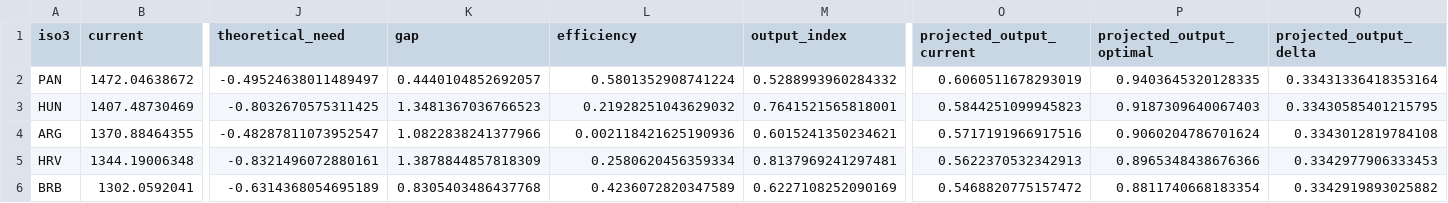
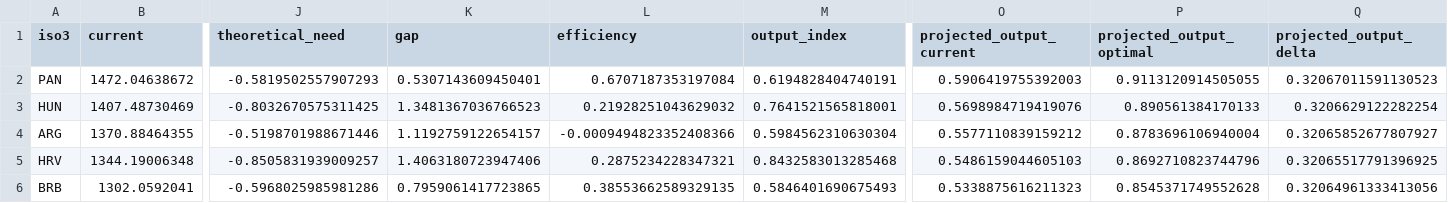
Before and after one commit to Livia-Tassel/HdI, a CSV file: reports/tables/tab_dim3_top_reallocation.csv, drawn as a sheet; only a part is shown, gaps mark what is left out; the diff covers the shown part only; the diff names each change by its address in the sheet, - before the commit and + after, or states it on an @@ line.

```diff
--- a/reports/tables/tab_dim3_top_reallocation.csv
+++ b/reports/tables/tab_dim3_top_reallocation.csv
-J2 (theoretical_need): -0.49524638011489497
+J2 (theoretical_need): -0.5819502557907293
-K2 (gap): 0.4440104852692057
+K2 (gap): 0.5307143609450401
-L2 (efficiency): 0.5801352908741224
+L2 (efficiency): 0.6707187353197084
-M2 (output_index): 0.5288993960284332
+M2 (output_index): 0.6194828404740191
-O2 (projected_output_current): 0.6060511678293019
+O2 (projected_output_current): 0.5906419755392003
-P2 (projected_output_optimal): 0.9403645320128335
+P2 (projected_output_optimal): 0.9113120914505055
-Q2 (projected_output_delta): 0.33431336418353164
+Q2 (projected_output_delta): 0.32067011591130523
-O3 (projected_output_current): 0.5844251099945823
+O3 (projected_output_current): 0.5698984719419076
-P3 (projected_output_optimal): 0.9187309640067403
+P3 (projected_output_optimal): 0.890561384170133
-Q3 (projected_output_delta): 0.33430585401215795
+Q3 (projected_output_delta): 0.3206629122282254
-J4 (theoretical_need): -0.48287811073952547
+J4 (theoretical_need): -0.5198701988671446
-K4 (gap): 1.0822838241377966
+K4 (gap): 1.1192759122654157
-L4 (efficiency): 0.002118421625190936
+L4 (efficiency): -0.0009494823352408366
-M4 (output_index): 0.6015241350234621
+M4 (output_index): 0.5984562310630304
-O4 (projected_output_current): 0.5717191966917516
+O4 (projected_output_current): 0.5577110839159212
-P4 (projected_output_optimal): 0.9060204786701624
+P4 (projected_output_optimal): 0.8783696106940004
-Q4 (projected_output_delta): 0.3343012819784108
+Q4 (projected_output_delta): 0.32065852677807927
-J5 (theoretical_need): -0.8321496072880161
+J5 (theoretical_need): -0.8505831939009257
-K5 (gap): 1.3878844857818309
+K5 (gap): 1.4063180723947406
-L5 (efficiency): 0.2580620456359334
+L5 (efficiency): 0.2875234228347321
-M5 (output_index): 0.8137969241297481
+M5 (output_index): 0.8432583013285468
-O5 (projected_output_current): 0.5622370532342913
+O5 (projected_output_current): 0.5486159044605103
-P5 (projected_output_optimal): 0.8965348438676366
+P5 (projected_output_optimal): 0.8692710823744796
-Q5 (projected_output_delta): 0.3342977906333453
+Q5 (projected_output_delta): 0.32065517791396925
-J6 (theoretical_need): -0.6314368054695189
+J6 (theoretical_need): -0.5968025985981286
-K6 (gap): 0.8305403486437768
+K6 (gap): 0.7959061417723865
-L6 (efficiency): 0.4236072820347589
+L6 (efficiency): 0.38553662589329135
-M6 (output_index): 0.6227108252090169
+M6 (output_index): 0.5846401690675493
-O6 (projected_output_current): 0.5468820775157472
+O6 (projected_output_current): 0.5338875616211323
-P6 (projected_output_optimal): 0.8811740668183354
+P6 (projected_output_optimal): 0.8545371749552628
-Q6 (projected_output_delta): 0.3342919893025882
+Q6 (projected_output_delta): 0.32064961333413056
```
Also changed, not shown: 71 edited cells elsewhere in this file, reports/tables/tab_dim3_most_under_resourced.csv, 10 other files.
